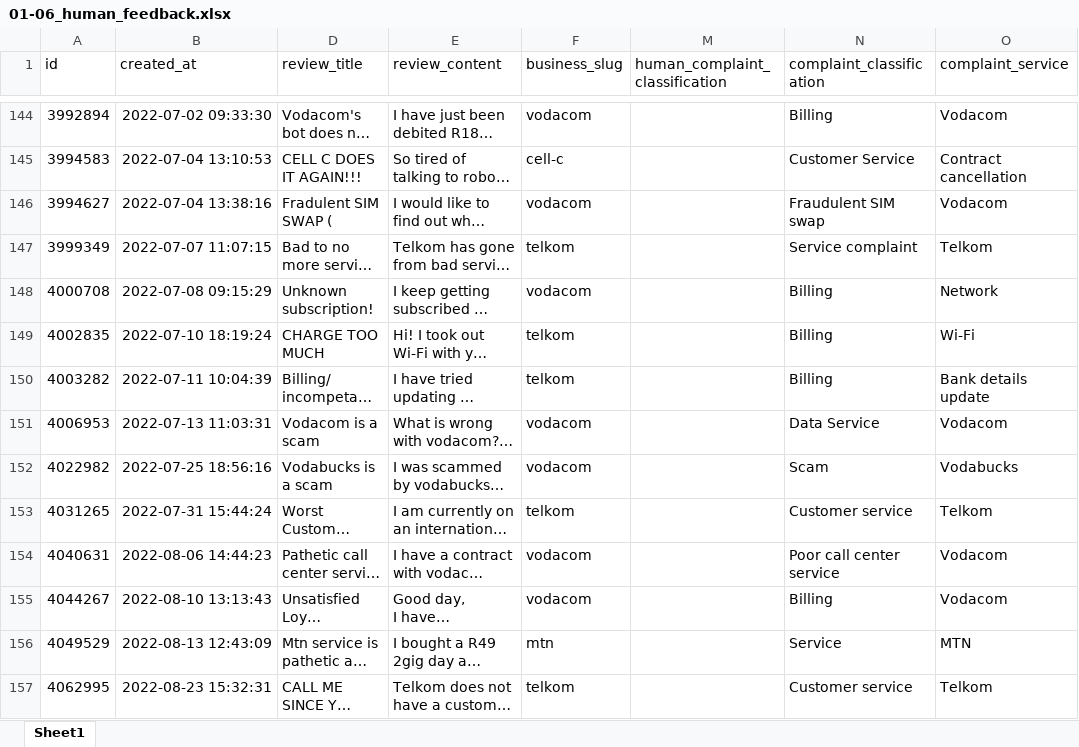
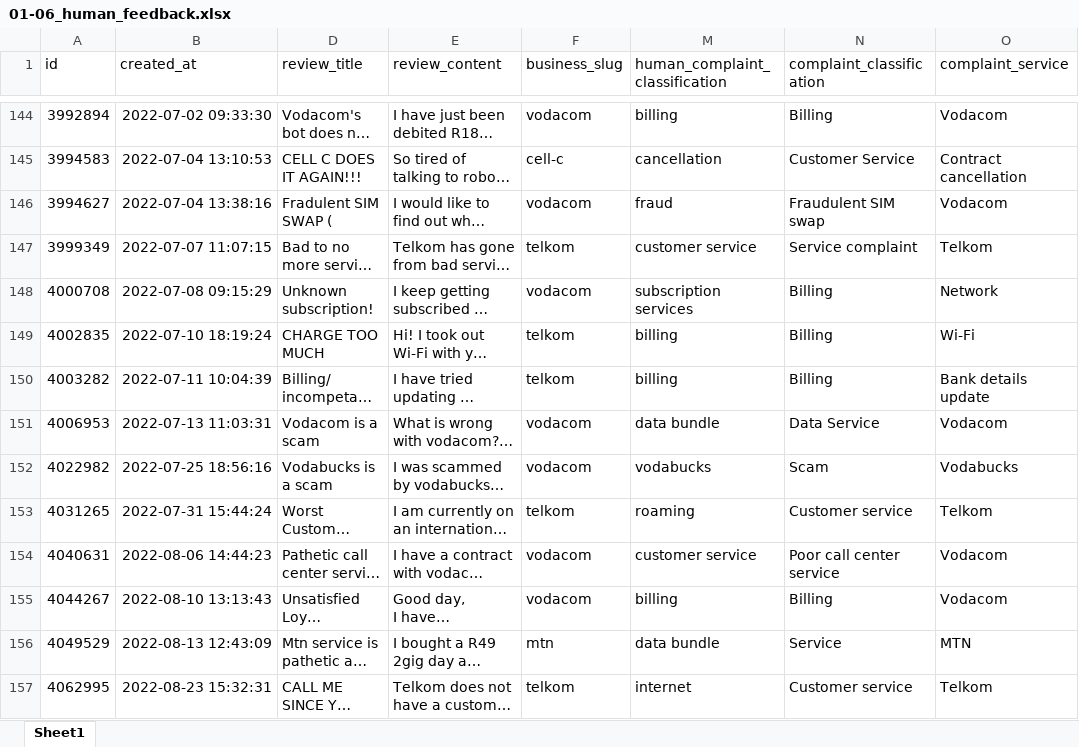
Before and after one commit to JohnnyFoulds/dsm050-2023-apr, an Excel workbook: data/raw/01-06_human_feedback.xlsx, sheet Sheet1, drawn as a sheet; only a part is shown, gaps mark what is left out; long unchanged cells end in …; values as stored, in another font and other column widths than the file's, no borders; table styles not drawn; the diff covers the shown part only; the diff names each change by its address in the sheet, - before the commit and + after, or states it on an @@ line.

Commit message:
Human classification done

```diff
--- a/data/raw/01-06_human_feedback.xlsx (sheet Sheet1)
+++ b/data/raw/01-06_human_feedback.xlsx (sheet Sheet1)
-M144 (human_complaint_classification): (empty)
+M144 (human_complaint_classification): billing
-M145 (human_complaint_classification): (empty)
+M145 (human_complaint_classification): cancellation
-M146 (human_complaint_classification): (empty)
+M146 (human_complaint_classification): fraud
-M147 (human_complaint_classification): (empty)
+M147 (human_complaint_classification): customer service
-M148 (human_complaint_classification): (empty)
+M148 (human_complaint_classification): subscription services
-M149:M150 (human_complaint_classification): (empty)
+M149:M150 (human_complaint_classification): billing
-M151 (human_complaint_classification): (empty)
+M151 (human_complaint_classification): data bundle
-M152 (human_complaint_classification): (empty)
+M152 (human_complaint_classification): vodabucks
-M153 (human_complaint_classification): (empty)
+M153 (human_complaint_classification): roaming
-M154 (human_complaint_classification): (empty)
+M154 (human_complaint_classification): customer service
-M155 (human_complaint_classification): (empty)
+M155 (human_complaint_classification): billing
-M156 (human_complaint_classification): (empty)
+M156 (human_complaint_classification): data bundle
-M157 (human_complaint_classification): (empty)
+M157 (human_complaint_classification): internet
```
Also changed, not shown: 133 edited cells elsewhere in this sheet, 1 other file.
